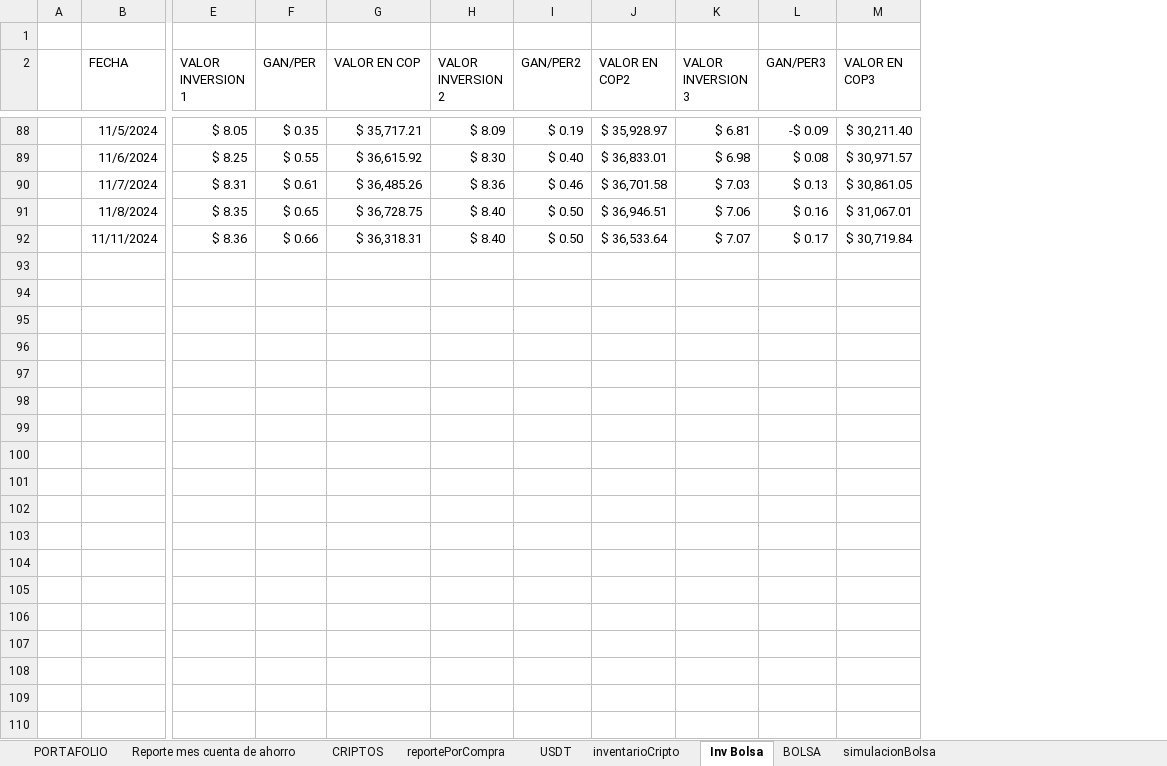
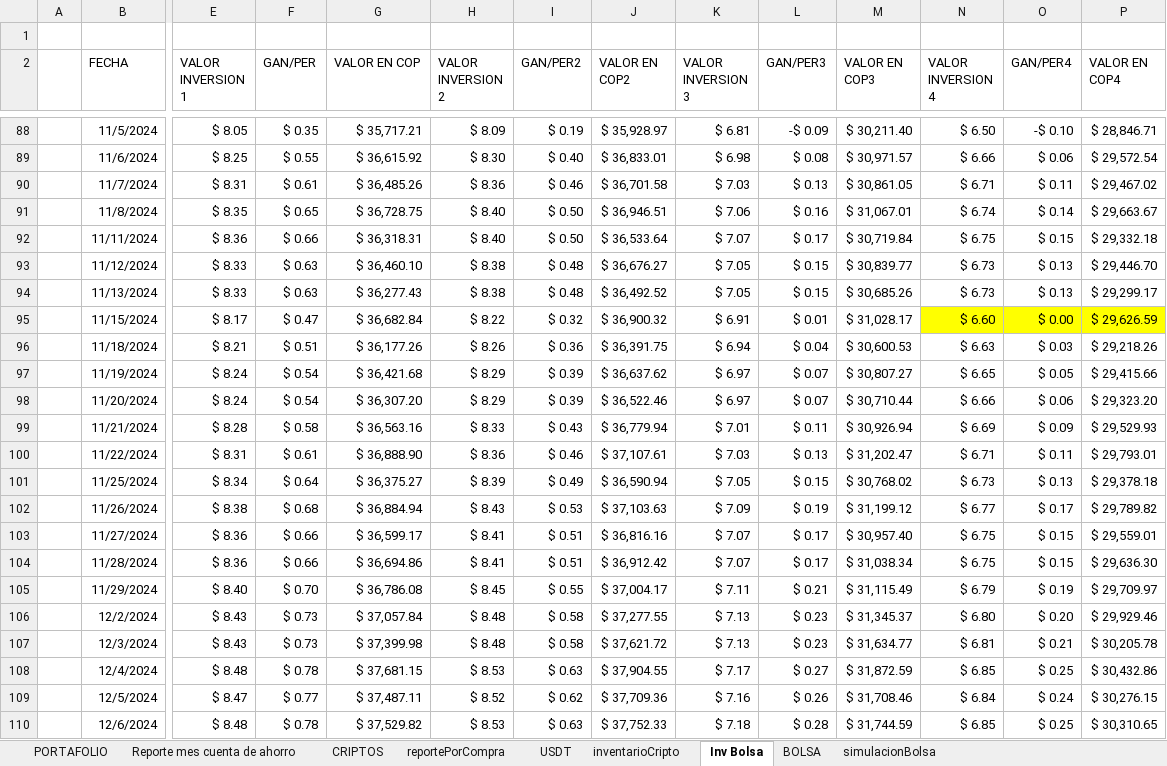
Before and after one commit to sebastia9330/proyectos2024, an Excel workbook: documentos/inversiones.xlsx, sheet Inv Bolsa, drawn as a sheet; only a part is shown, gaps mark what is left out; values as stored, in another font and other column widths than the file's, no borders; charts and pictures and conditional formats and table styles not drawn; rows hold the shown columns only; the diff names each change by its address in the sheet, - before the commit and + after, or states it on an @@ line.

```diff
--- a/documentos/inversiones.xlsx (sheet Inv Bolsa)
+++ b/documentos/inversiones.xlsx (sheet Inv Bolsa)
+column N (VALOR INVERSION 4), rows 88-92: $ 6.50 | $ 6.66 | $ 6.71 | $ 6.74 | $ 6.75
+column O (GAN/PER4), rows 88-92: -$ 0.10 | $ 0.06 | $ 0.11 | $ 0.14 | $ 0.15
+column P (VALOR EN COP4), rows 88-92: $ 28,846.71 | $ 29,572.54 | $ 29,467.02 | $ 29,663.67 | $ 29,332.18
+row 93:  | 11/12/2024 | $ 8.33 | $ 0.63 | $ 36,460.10 | $ 8.38 | $ 0.48 | $ 36,676.27 | $ 7.05 | $ 0.15 | $ 30,839.77 | $ 6.73 | $ 0.13 | $ 29,446.70
+row 94:  | 11/13/2024 | $ 8.33 | $ 0.63 | $ 36,277.43 | $ 8.38 | $ 0.48 | $ 36,492.52 | $ 7.05 | $ 0.15 | $ 30,685.26 | $ 6.73 | $ 0.13 | $ 29,299.17
+row 95:  | 11/15/2024 | $ 8.17 | $ 0.47 | $ 36,682.84 | $ 8.22 | $ 0.32 | $ 36,900.32 | $ 6.91 | $ 0.01 | $ 31,028.17 | $ 6.60 | $ 0.00 | $ 29,626.59
+row 96:  | 11/18/2024 | $ 8.21 | $ 0.51 | $ 36,177.26 | $ 8.26 | $ 0.36 | $ 36,391.75 | $ 6.94 | $ 0.04 | $ 30,600.53 | $ 6.63 | $ 0.03 | $ 29,218.26
+row 97:  | 11/19/2024 | $ 8.24 | $ 0.54 | $ 36,421.68 | $ 8.29 | $ 0.39 | $ 36,637.62 | $ 6.97 | $ 0.07 | $ 30,807.27 | $ 6.65 | $ 0.05 | $ 29,415.66
+row 98:  | 11/20/2024 | $ 8.24 | $ 0.54 | $ 36,307.20 | $ 8.29 | $ 0.39 | $ 36,522.46 | $ 6.97 | $ 0.07 | $ 30,710.44 | $ 6.66 | $ 0.06 | $ 29,323.20
+row 99:  | 11/21/2024 | $ 8.28 | $ 0.58 | $ 36,563.16 | $ 8.33 | $ 0.43 | $ 36,779.94 | $ 7.01 | $ 0.11 | $ 30,926.94 | $ 6.69 | $ 0.09 | $ 29,529.93
+row 100:  | 11/22/2024 | $ 8.31 | $ 0.61 | $ 36,888.90 | $ 8.36 | $ 0.46 | $ 37,107.61 | $ 7.03 | $ 0.13 | $ 31,202.47 | $ 6.71 | $ 0.11 | $ 29,793.01
+row 101:  | 11/25/2024 | $ 8.34 | $ 0.64 | $ 36,375.27 | $ 8.39 | $ 0.49 | $ 36,590.94 | $ 7.05 | $ 0.15 | $ 30,768.02 | $ 6.73 | $ 0.13 | $ 29,378.18
+row 102:  | 11/26/2024 | $ 8.38 | $ 0.68 | $ 36,884.94 | $ 8.43 | $ 0.53 | $ 37,103.63 | $ 7.09 | $ 0.19 | $ 31,199.12 | $ 6.77 | $ 0.17 | $ 29,789.82
+row 103:  | 11/27/2024 | $ 8.36 | $ 0.66 | $ 36,599.17 | $ 8.41 | $ 0.51 | $ 36,816.16 | $ 7.07 | $ 0.17 | $ 30,957.40 | $ 6.75 | $ 0.15 | $ 29,559.01
+row 104:  | 11/28/2024 | $ 8.36 | $ 0.66 | $ 36,694.86 | $ 8.41 | $ 0.51 | $ 36,912.42 | $ 7.07 | $ 0.17 | $ 31,038.34 | $ 6.75 | $ 0.15 | $ 29,636.30
+row 105:  | 11/29/2024 | $ 8.40 | $ 0.70 | $ 36,786.08 | $ 8.45 | $ 0.55 | $ 37,004.17 | $ 7.11 | $ 0.21 | $ 31,115.49 | $ 6.79 | $ 0.19 | $ 29,709.97
+row 106:  | 12/2/2024 | $ 8.43 | $ 0.73 | $ 37,057.84 | $ 8.48 | $ 0.58 | $ 37,277.55 | $ 7.13 | $ 0.23 | $ 31,345.37 | $ 6.80 | $ 0.20 | $ 29,929.46
+row 107:  | 12/3/2024 | $ 8.43 | $ 0.73 | $ 37,399.98 | $ 8.48 | $ 0.58 | $ 37,621.72 | $ 7.13 | $ 0.23 | $ 31,634.77 | $ 6.81 | $ 0.21 | $ 30,205.78
+row 108:  | 12/4/2024 | $ 8.48 | $ 0.78 | $ 37,681.15 | $ 8.53 | $ 0.63 | $ 37,904.55 | $ 7.17 | $ 0.27 | $ 31,872.59 | $ 6.85 | $ 0.25 | $ 30,432.86
+row 109:  | 12/5/2024 | $ 8.47 | $ 0.77 | $ 37,487.11 | $ 8.52 | $ 0.62 | $ 37,709.36 | $ 7.16 | $ 0.26 | $ 31,708.46 | $ 6.84 | $ 0.24 | $ 30,276.15
+row 110:  | 12/6/2024 | $ 8.48 | $ 0.78 | $ 37,529.82 | $ 8.53 | $ 0.63 | $ 37,752.33 | $ 7.18 | $ 0.28 | $ 31,744.59 | $ 6.85 | $ 0.25 | $ 30,310.65
```
Also changed, not shown: sheet reportePorCompra, sheet CRIPTOS, sheet inventarioCripto, sheet USDT, sheet PORTAFOLIO, sheet simulacionBolsa, 1 more sheet, formulas that keep their value, charts or pictures, documentos/Presupuesto.xlsx, 4 other files.
